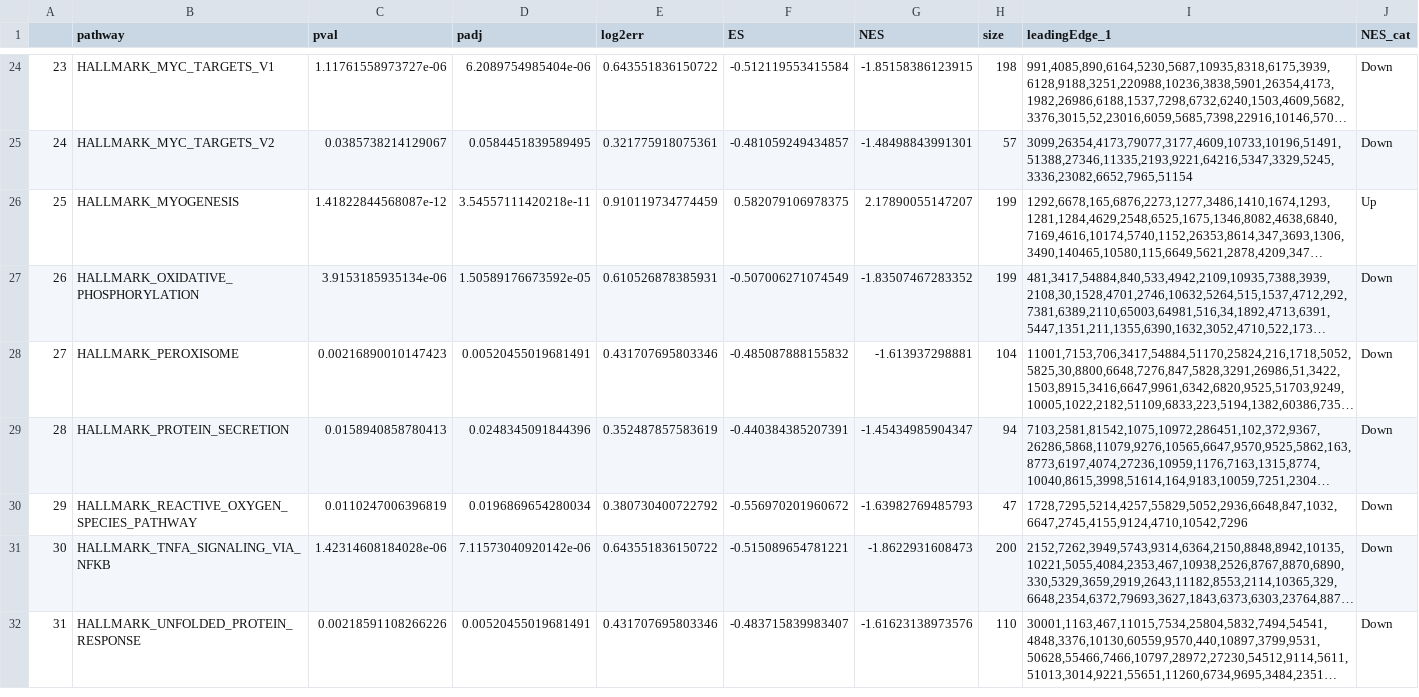
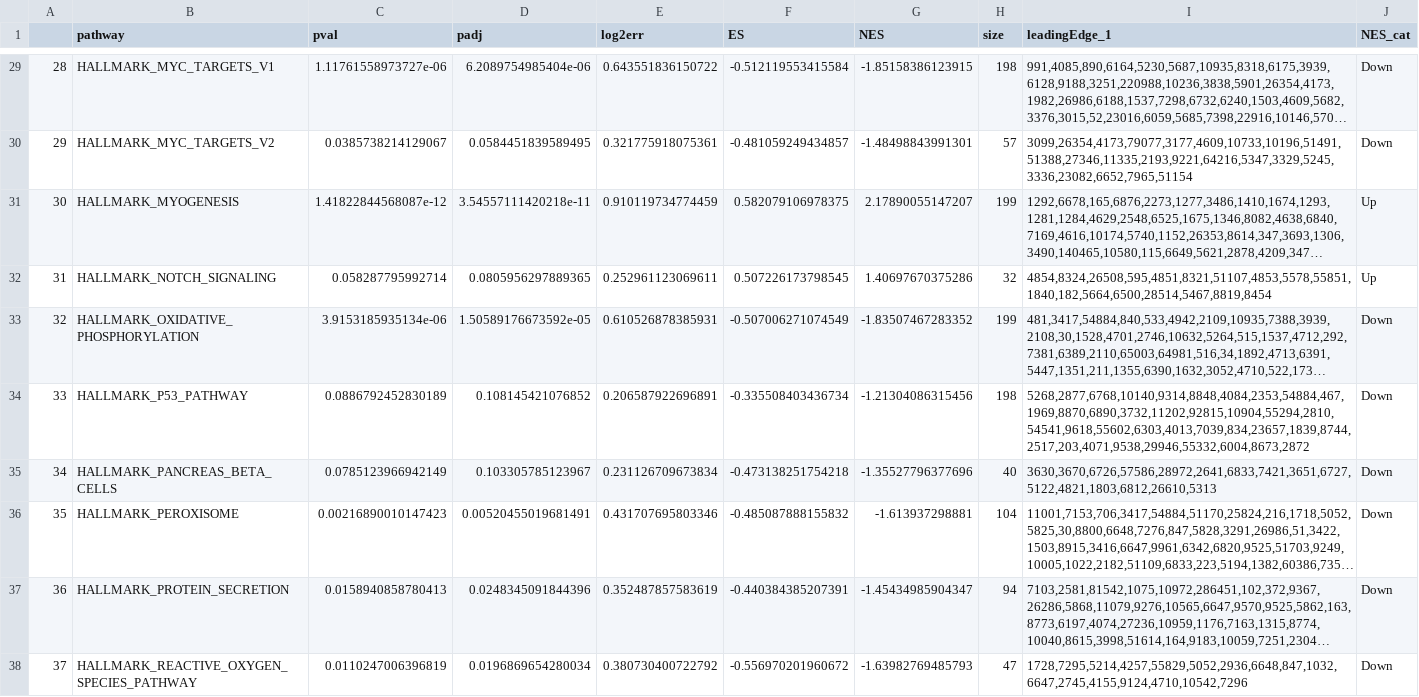
Before and after one commit to bioinfoIdisba/Carles_Barcelo, a CSV file: RESULTATS_GSE36924/hallmarks_quartile_1_entrez_ID.csv, drawn as a sheet; only a part is shown, gaps mark what is left out; the shorter side is filled out with more unchanged rows; long unchanged cells end in …; the diff covers the shown part only; the diff names each change by its address in the sheet, - before the commit and + after, or states it on an @@ line.

```diff
--- a/RESULTATS_GSE36924/hallmarks_quartile_1_entrez_ID.csv
+++ b/RESULTATS_GSE36924/hallmarks_quartile_1_entrez_ID.csv
@@ column A renumbered from row 7 down @@
+row 32: 31 | HALLMARK_NOTCH_SIGNALING | 0.058287795992714 | 0.0805956297889365 | 0.252961123069611 | 0.507226173798545 | 1.40697670375286 | 32 | 4854,8324,26508,595,4851,8321,51107,4853,5578,55851,1840,182,5664,6500,28514,5467,8819,8454 | Up
+row 34: 33 | HALLMARK_P53_PATHWAY | 0.0886792452830189 | 0.108145421076852 | 0.206587922696891 | -0.335508403436734 | -1.21304086315456 | 198 | 5268,2877,6768,10140,9314,8848,4084,2353,54884,467,1969,8870,6890,3732,11202,92815,10904,55294,2810,54541,9618,55602,6303,4013,7039,834,23657,1839,8744,2517,203,4071,9538,29946,55332,6004,8673,2872 | Down
+row 35: 34 | HALLMARK_PANCREAS_BETA_CELLS | 0.0785123966942149 | 0.103305785123967 | 0.231126709673834 | -0.473138251754218 | -1.35527796377696 | 40 | 3630,3670,6726,57586,28972,2641,6833,7421,3651,6727,5122,4821,1803,6812,26610,5313 | Down
```
Also changed, not shown: 8 added rows elsewhere in this file, RESULTATS_GSE36924/hallmarks_quartile_2.csv, RESULTATS_GSE36924/hallmarks_quartile_2_entrez_ID.csv, 16 other files.
